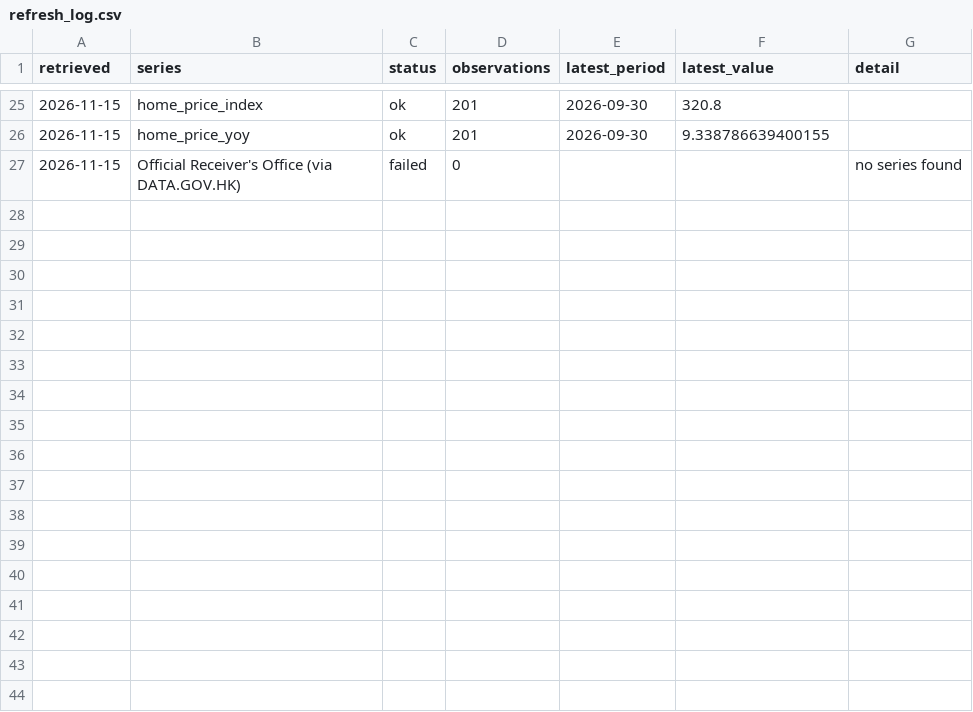
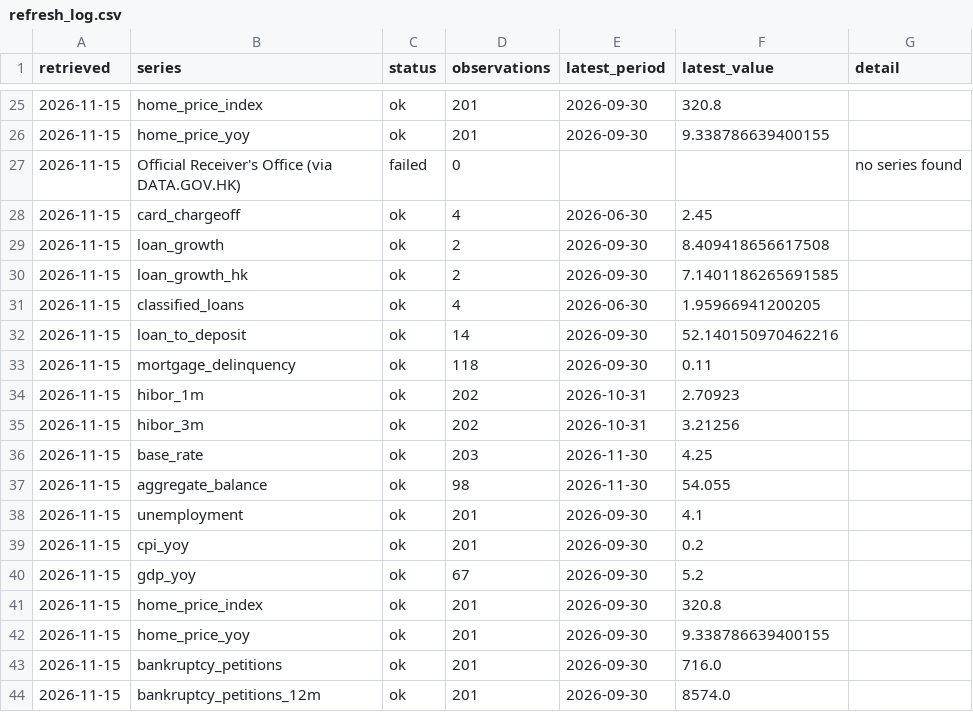
Before and after one commit to keithtang2025/Hk-Credit-Macro-Dashboard, a CSV file: data/history/refresh_log.csv, drawn as a sheet; only a part is shown, gaps mark what is left out.

```diff
--- a/data/history/refresh_log.csv
+++ b/data/history/refresh_log.csv
@@ -27 +27,18 @@ retrieved,series,status,observations,latest_period,latest_value,detail
 2026-11-15,Official Receiver's Office (via DATA.GOV.HK),failed,0,,,no series found
+2026-11-15,card_chargeoff,ok,4,2026-06-30,2.45,
+2026-11-15,loan_growth,ok,2,2026-09-30,8.409418656617508,
+2026-11-15,loan_growth_hk,ok,2,2026-09-30,7.1401186265691585,
+2026-11-15,classified_loans,ok,4,2026-06-30,1.95966941200205,
+2026-11-15,loan_to_deposit,ok,14,2026-09-30,52.140150970462216,
+2026-11-15,mortgage_delinquency,ok,118,2026-09-30,0.11,
+2026-11-15,hibor_1m,ok,202,2026-10-31,2.70923,
+2026-11-15,hibor_3m,ok,202,2026-10-31,3.21256,
+2026-11-15,base_rate,ok,203,2026-11-30,4.25,
+2026-11-15,aggregate_balance,ok,98,2026-11-30,54.055,
+2026-11-15,unemployment,ok,201,2026-09-30,4.1,
+2026-11-15,cpi_yoy,ok,201,2026-09-30,0.2,
+2026-11-15,gdp_yoy,ok,67,2026-09-30,5.2,
+2026-11-15,home_price_index,ok,201,2026-09-30,320.8,
+2026-11-15,home_price_yoy,ok,201,2026-09-30,9.338786639400155,
+2026-11-15,bankruptcy_petitions,ok,201,2026-09-30,716.0,
+2026-11-15,bankruptcy_petitions_12m,ok,201,2026-09-30,8574.0,
```
Also changed, not shown: 7 other files.
